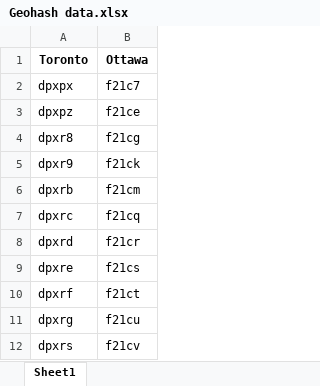
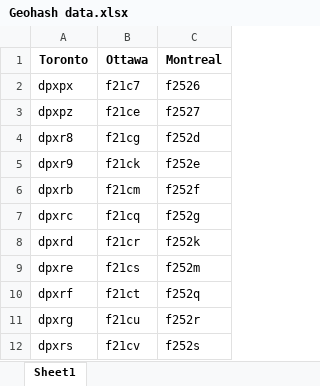
Before and after one commit to matex37/Geohashes_Gen, an Excel workbook: geherate_geohashes/Geohash data.xlsx, sheet Sheet1, drawn as a sheet; only a part is shown; values as stored, in another font and other column widths than the file's, no borders; the diff covers the shown part only; the diff names each change by its address in the sheet, - before the commit and + after, or states it on an @@ line.

Commit message:
update excel file

```diff
--- a/geherate_geohashes/Geohash data.xlsx (sheet Sheet1)
+++ b/geherate_geohashes/Geohash data.xlsx (sheet Sheet1)
+column C (Montreal), rows 2-12: f2526 | f2527 | f252d | f252e | f252f | f252g | f252k | f252m | f252q | f252r | f252s
```
Also changed, not shown: 509 added rows elsewhere in this sheet.
